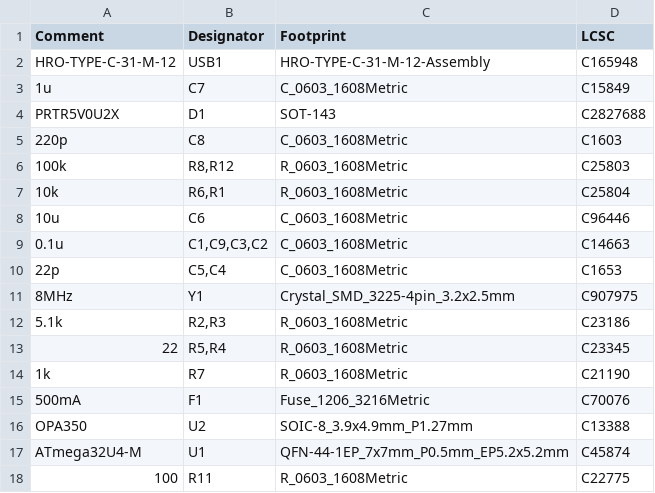
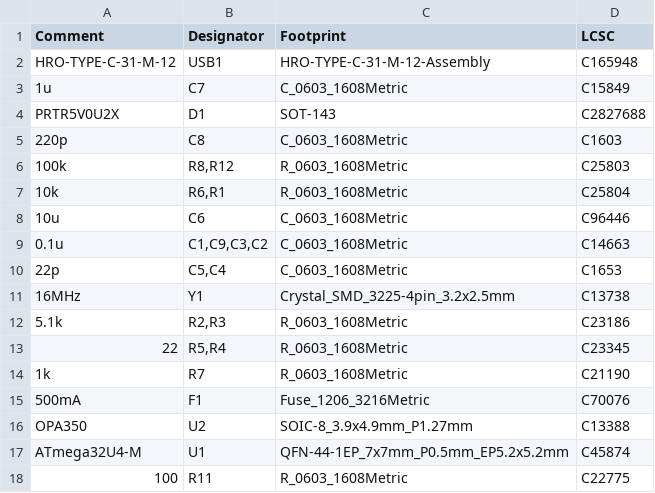
Before and after one commit to Cipulot/is0Topre, a CSV file: Production/BOM-is0Topre.csv, drawn as a sheet.

Commit message:
Revert "Update BOM-is0Topre.csv"
This reverts commit b2ed54e3cb7e963670c5bac463af23f9a7a3efb1.

```diff
--- a/Production/BOM-is0Topre.csv
+++ b/Production/BOM-is0Topre.csv
@@ -10,3 +10,3 @@ PRTR5V0U2X,D1,SOT-143,C2827688
 22p,"C5,C4",C_0603_1608Metric,C1653
-8MHz,Y1,Crystal_SMD_3225-4pin_3.2x2.5mm,C907975
+16MHz,Y1,Crystal_SMD_3225-4pin_3.2x2.5mm,C13738
 5.1k,"R2,R3",R_0603_1608Metric,C23186
```
